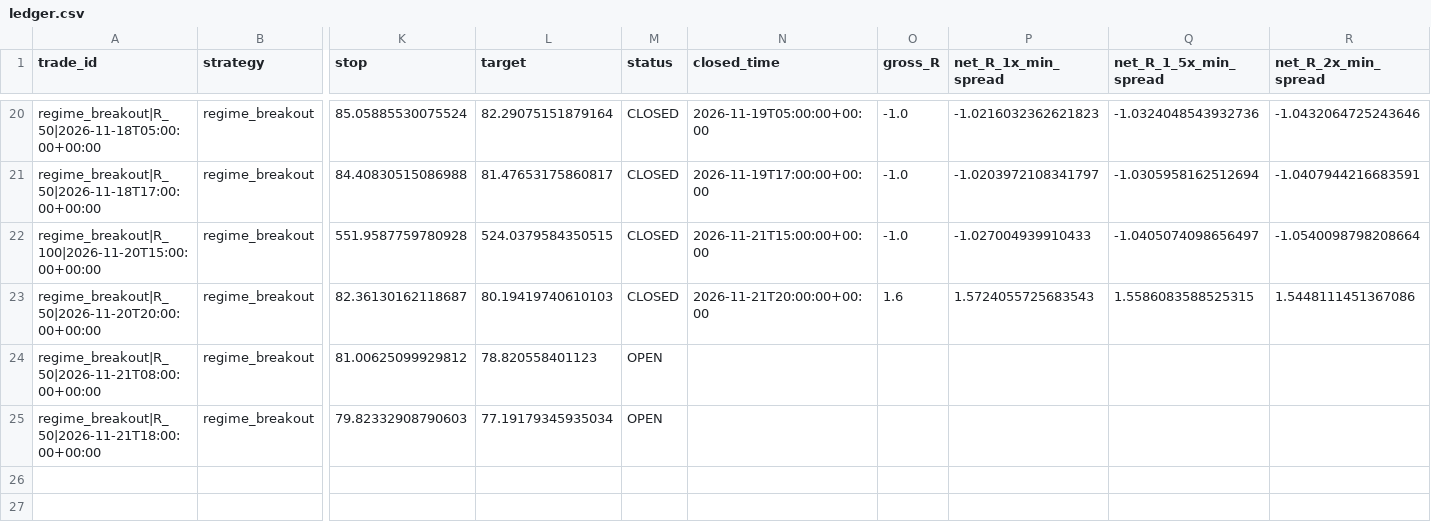
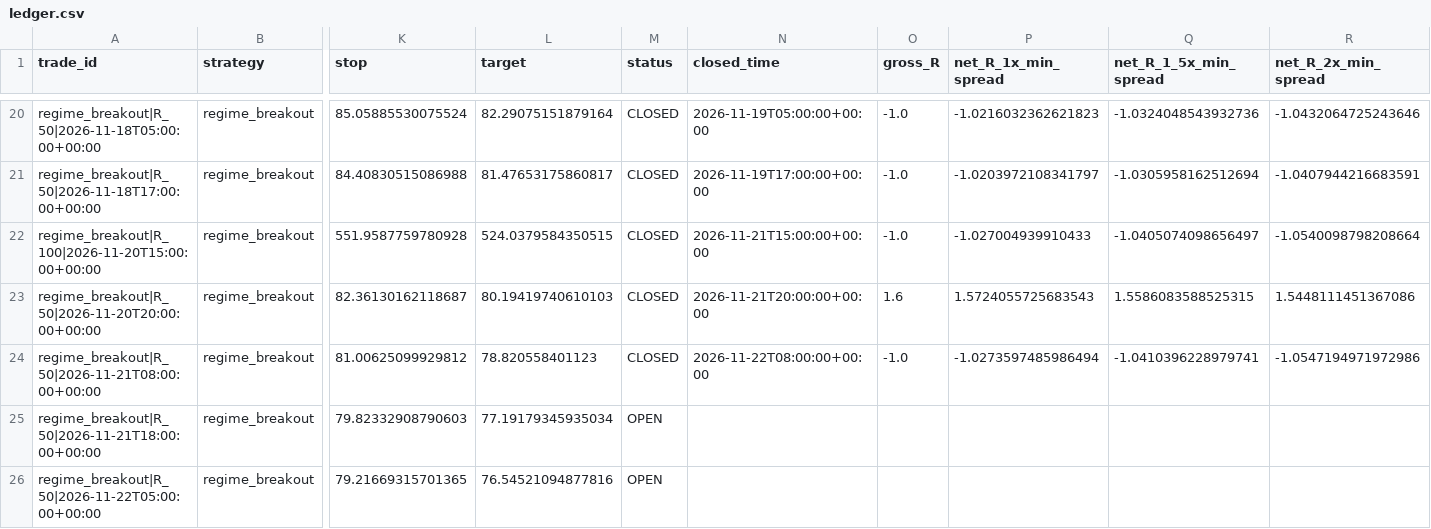
Before and after one commit to jbnikky13/MercuryEdge, a CSV file: research_data/deriv-shadow-paper/ledger.csv, drawn as a sheet; only a part is shown, gaps mark what is left out; rows hold the shown columns only; the diff names each change by its address in the sheet, - before the commit and + after, or states it on an @@ line.

```diff
--- a/research_data/deriv-shadow-paper/ledger.csv
+++ b/research_data/deriv-shadow-paper/ledger.csv
-M24 (status): OPEN
+M24 (status): CLOSED
-N24 (closed_time): (empty)
+N24 (closed_time): 2026-11-22T08:00:00+00:00
-O24 (gross_R): (empty)
+O24 (gross_R): -1.0
-P24 (net_R_1x_min_spread): (empty)
+P24 (net_R_1x_min_spread): -1.0273597485986494
-Q24 (net_R_1_5x_min_spread): (empty)
+Q24 (net_R_1_5x_min_spread): -1.0410396228979741
-R24 (net_R_2x_min_spread): (empty)
+R24 (net_R_2x_min_spread): -1.0547194971972986
+row 26: regime_breakout|R_50|2026-11-22T05:00:00+00:00 | regime_breakout | 79.21669315701365 | 76.54521094877816 | OPEN
```
